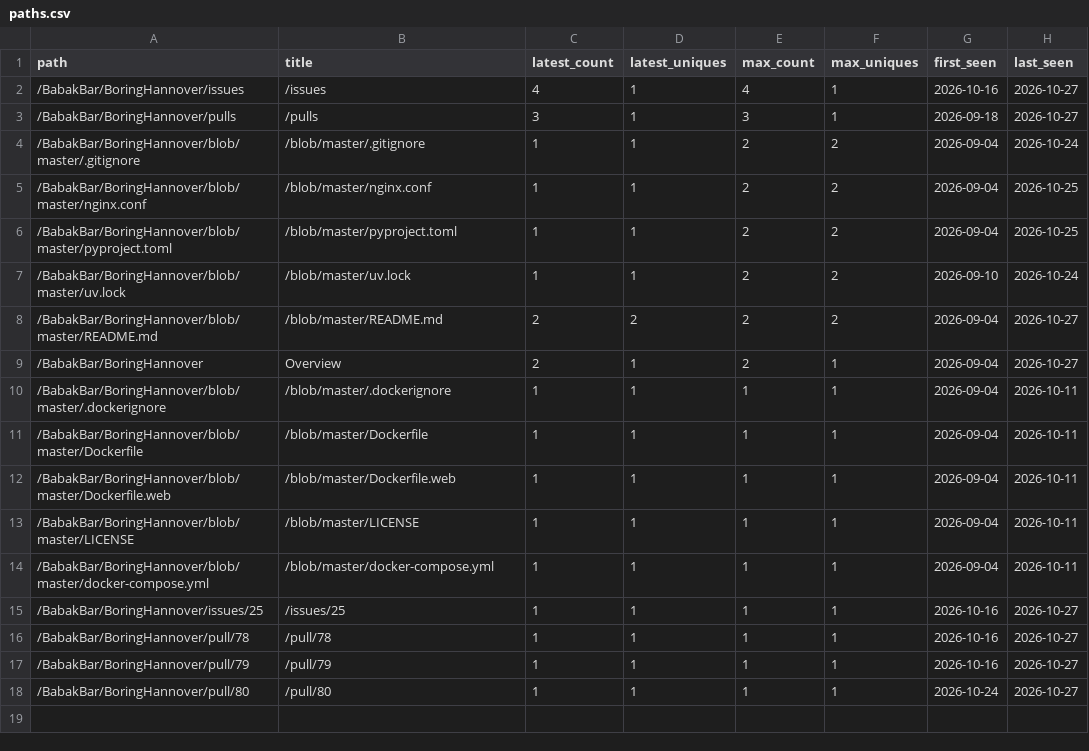
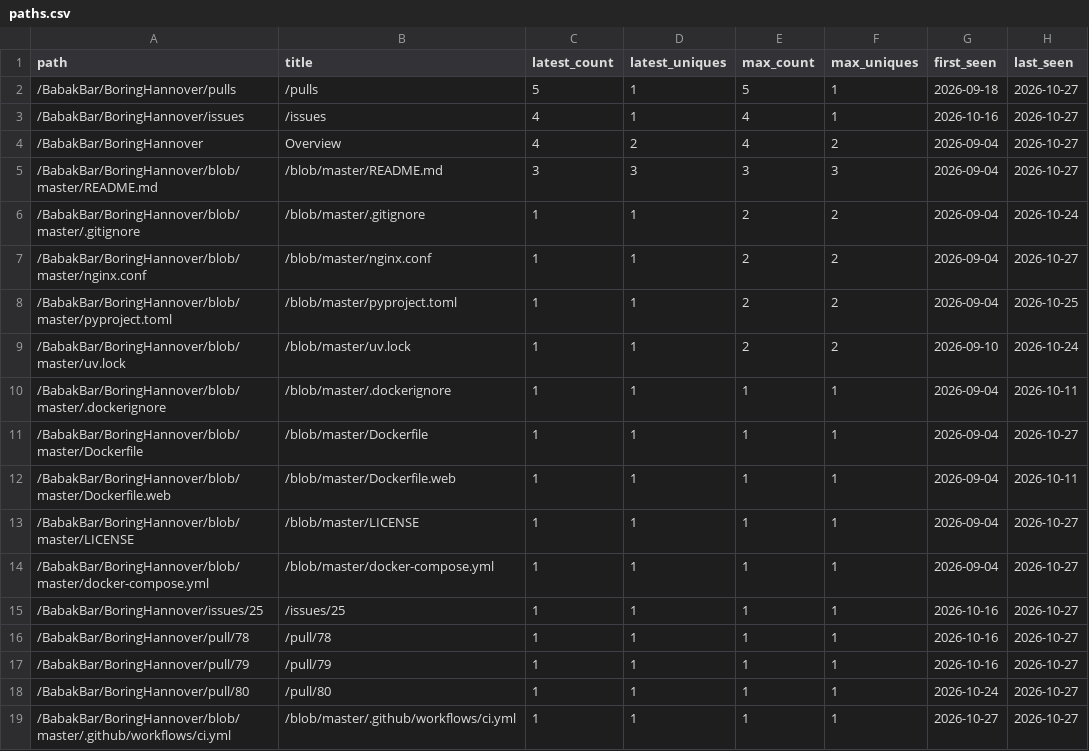
Before and after one commit to BabakBar/BoringHannover, a CSV file: data/paths.csv, drawn as a sheet.

```diff
--- a/data/paths.csv
+++ b/data/paths.csv
@@ -1,15 +1,15 @@
 path,title,latest_count,latest_uniques,max_count,max_uniques,first_seen,last_seen
+/BabakBar/BoringHannover/pulls,/pulls,5,1,5,1,2026-09-18,2026-10-27
 /BabakBar/BoringHannover/issues,/issues,4,1,4,1,2026-10-16,2026-10-27
-/BabakBar/BoringHannover/pulls,/pulls,3,1,3,1,2026-09-18,2026-10-27
+/BabakBar/BoringHannover,Overview,4,2,4,2,2026-09-04,2026-10-27
+/BabakBar/BoringHannover/blob/master/README.md,/blob/master/README.md,3,3,3,3,2026-09-04,2026-10-27
 /BabakBar/BoringHannover/blob/master/.gitignore,/blob/master/.gitignore,1,1,2,2,2026-09-04,2026-10-24
-/BabakBar/BoringHannover/blob/master/nginx.conf,/blob/master/nginx.conf,1,1,2,2,2026-09-04,2026-10-25
+/BabakBar/BoringHannover/blob/master/nginx.conf,/blob/master/nginx.conf,1,1,2,2,2026-09-04,2026-10-27
 /BabakBar/BoringHannover/blob/master/pyproject.toml,/blob/master/pyproject.toml,1,1,2,2,2026-09-04,2026-10-25
 /BabakBar/BoringHannover/blob/master/uv.lock,/blob/master/uv.lock,1,1,2,2,2026-09-10,2026-10-24
-/BabakBar/BoringHannover/blob/master/README.md,/blob/master/README.md,2,2,2,2,2026-09-04,2026-10-27
-/BabakBar/BoringHannover,Overview,2,1,2,1,2026-09-04,2026-10-27
 /BabakBar/BoringHannover/blob/master/.dockerignore,/blob/master/.dockerignore,1,1,1,1,2026-09-04,2026-10-11
-/BabakBar/BoringHannover/blob/master/Dockerfile,/blob/master/Dockerfile,1,1,1,1,2026-09-04,2026-10-11
+/BabakBar/BoringHannover/blob/master/Dockerfile,/blob/master/Dockerfile,1,1,1,1,2026-09-04,2026-10-27
 /BabakBar/BoringHannover/blob/master/Dockerfile.web,/blob/master/Dockerfile.web,1,1,1,1,2026-09-04,2026-10-11
-/BabakBar/BoringHannover/blob/master/LICENSE,/blob/master/LICENSE,1,1,1,1,2026-09-04,2026-10-11
-/BabakBar/BoringHannover/blob/master/docker-compose.yml,/blob/master/docker-compose.yml,1,1,1,1,2026-09-04,2026-10-11
+/BabakBar/BoringHannover/blob/master/LICENSE,/blob/master/LICENSE,1,1,1,1,2026-09-04,2026-10-27
+/BabakBar/BoringHannover/blob/master/docker-compose.yml,/blob/master/docker-compose.yml,1,1,1,1,2026-09-04,2026-10-27
 /BabakBar/BoringHannover/issues/25,/issues/25,1,1,1,1,2026-10-16,2026-10-27
@@ -18 +18,2 @@ path,title,latest_count,latest_uniques,max_count,max_uniques,first_seen,last_see
 /BabakBar/BoringHannover/pull/80,/pull/80,1,1,1,1,2026-10-24,2026-10-27
+/BabakBar/BoringHannover/blob/master/.github/workflows/ci.yml,/blob/master/.github/workflows/ci.yml,1,1,1,1,2026-10-27,2026-10-27
```
Also changed, not shown: data/clones.csv, data/views.csv, 8 other files.
